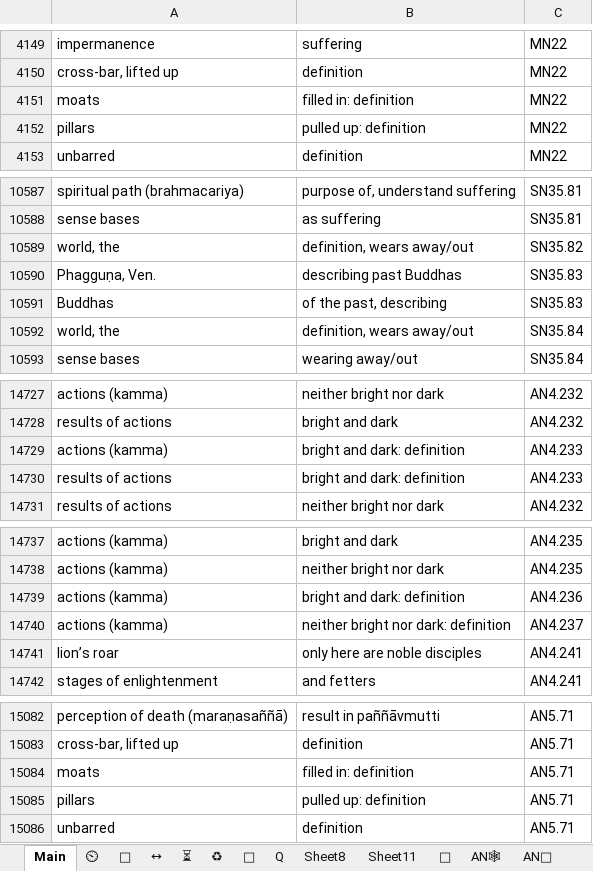
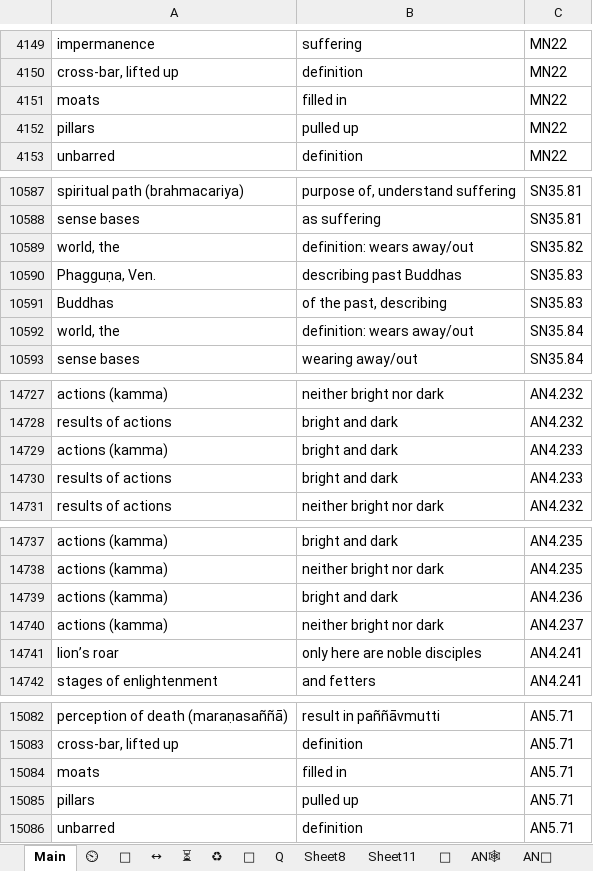
Before and after one commit to thesunshade/CIPS, an Excel workbook: src/data/general-index.xlsx, sheet Main, drawn as a sheet; only a part is shown, gaps mark what is left out; values as stored, in another font and other column widths than the file's, no borders; conditional formats not drawn; the diff covers the shown part only; the diff names each change by its address in the sheet, - before the commit and + after, or states it on an @@ line.

```diff
--- a/src/data/general-index.xlsx (sheet Main)
+++ b/src/data/general-index.xlsx (sheet Main)
-B4151: filled in: definition
+B4151: filled in
-B4152: pulled up: definition
+B4152: pulled up
-B10589: definition, wears away/out
+B10589: definition: wears away/out
-B10592: definition, wears away/out
+B10592: definition: wears away/out
-B14729:B14730: bright and dark: definition
+B14729:B14730: bright and dark
-B14739: bright and dark: definition
+B14739: bright and dark
-B14740: neither bright nor dark: definition
+B14740: neither bright nor dark
-B15084: filled in: definition
+B15084: filled in
-B15085: pulled up: definition
+B15085: pulled up
```
Also changed, not shown: 47 edited cells elsewhere in this sheet, 1 other file.
